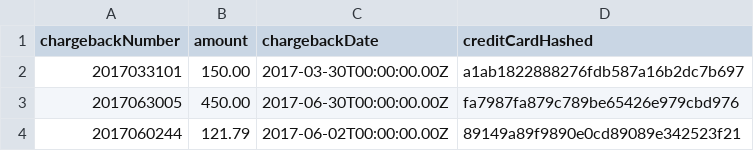
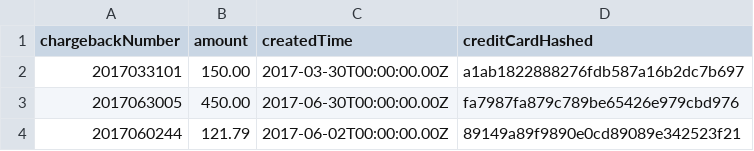
Before and after one commit to datastax/graph-examples, a CSV file: fraud/data/chargebacks.csv, drawn as a sheet.

```diff
--- a/fraud/data/chargebacks.csv
+++ b/fraud/data/chargebacks.csv
@@ -1,2 +1,2 @@
-chargebackNumber|amount|chargebackDate|creditCardHashed
+chargebackNumber|amount|createdTime|creditCardHashed
 2017033101|150.00|2017-03-30T00:00:00.00Z|a1ab1822888276fdb587a16b2dc7b697
```
Also changed, not shown: fraud/data/customers.csv, fraud/data/orders.csv, 7 other files.
